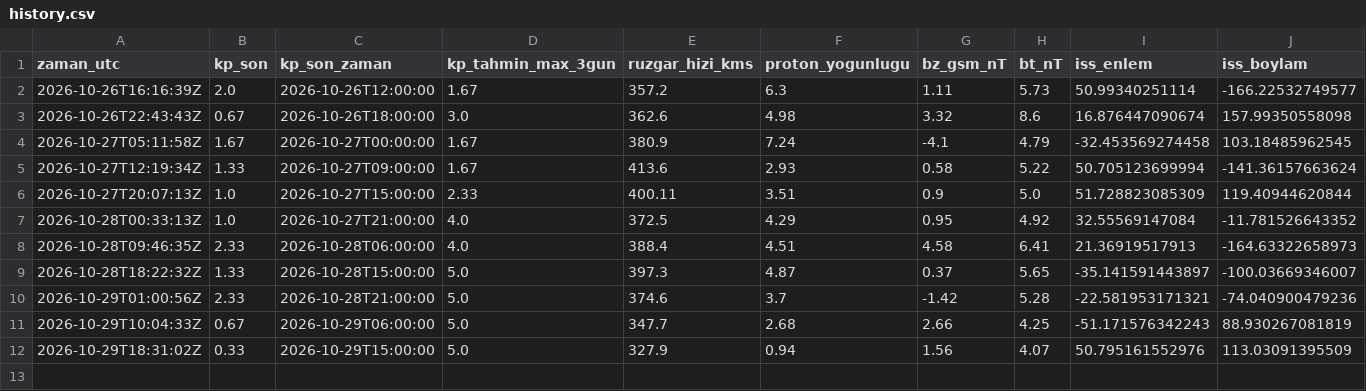
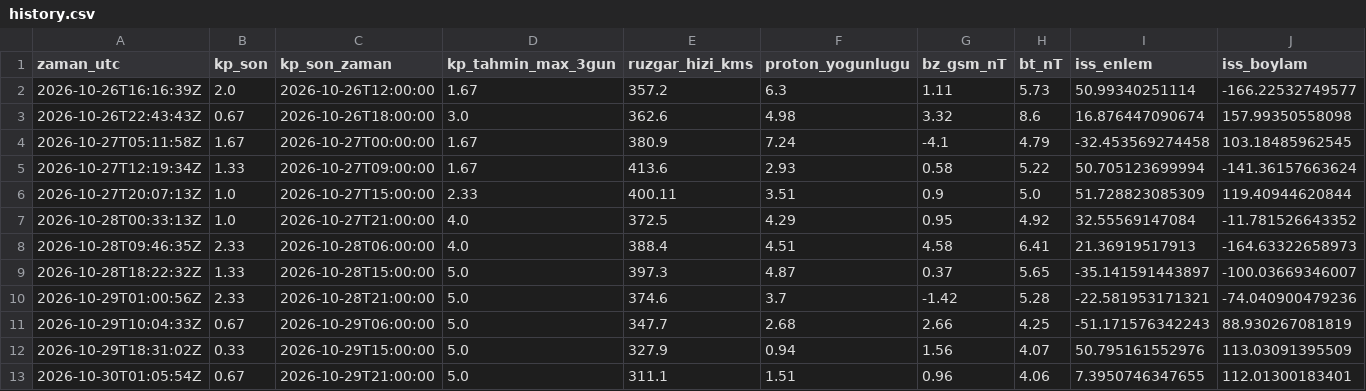
Before and after one commit to KerimX54/uzay-havasi-panosu, a CSV file: data/history.csv, drawn as a sheet; only a part is shown; rows hold the shown columns only; the diff names each change by its address in the sheet, - before the commit and + after, or states it on an @@ line.

```diff
--- a/data/history.csv
+++ b/data/history.csv
+row 13: 2026-10-30T01:05:54Z | 0.67 | 2026-10-29T21:00:00 | 5.0 | 311.1 | 1.51 | 0.96 | 4.06 | 7.3950746347655 | 112.01300183401
```
Also changed, not shown: 2 other files.
